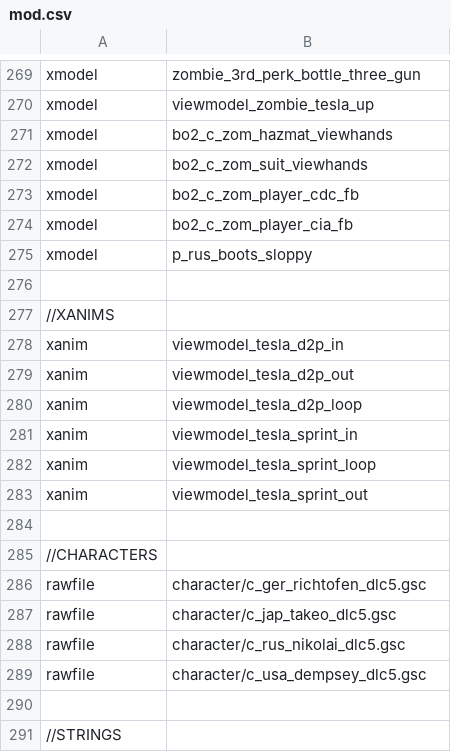
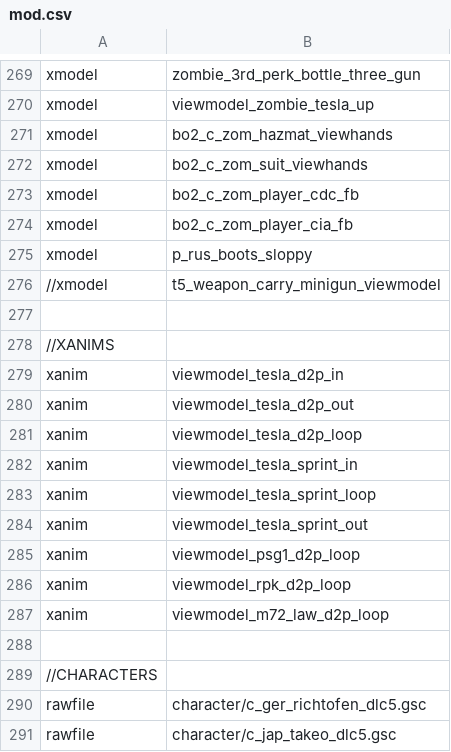
Before and after one commit to Jbleezy/BO1-Reimagined, a CSV file: mod.csv, drawn as a sheet; only a part is shown, gaps mark what is left out; the shorter side is filled out with more unchanged rows; the diff names each change by its address in the sheet, - before the commit and + after, or states it on an @@ line.

Commit message:
Fixed dive to prone animations on certain weapons

```diff
--- a/mod.csv
+++ b/mod.csv
+row 276: //xmodel | t5_weapon_carry_minigun_viewmodel
+row 285: xanim | viewmodel_psg1_d2p_loop
+row 286: xanim | viewmodel_rpk_d2p_loop
+row 287: xanim | viewmodel_m72_law_d2p_loop
```
Also changed, not shown: 6 other files.
